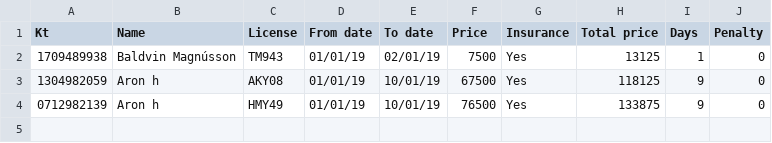
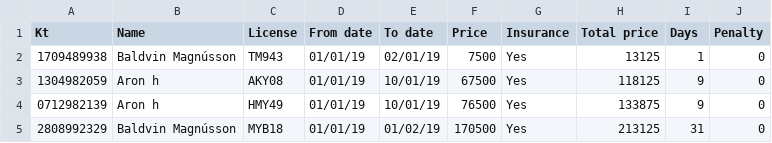
Before and after one commit to aronhr/SC-T-113-VLN1, a CSV file: data/order.csv, drawn as a sheet.

```diff
--- a/data/order.csv
+++ b/data/order.csv
@@ -4 +4,2 @@ Kt,Name,License,From date,To date,Price,Insurance,Total price,Days,Penalty
 0712982139,Aron h,HMY49,01/01/19,10/01/19,76500,Yes,133875,9,0
+2808992329,Baldvin Magnússon,MYB18,01/01/19,01/02/19,170500,Yes,213125,31,0
```
Also changed, not shown: 3 other files.
